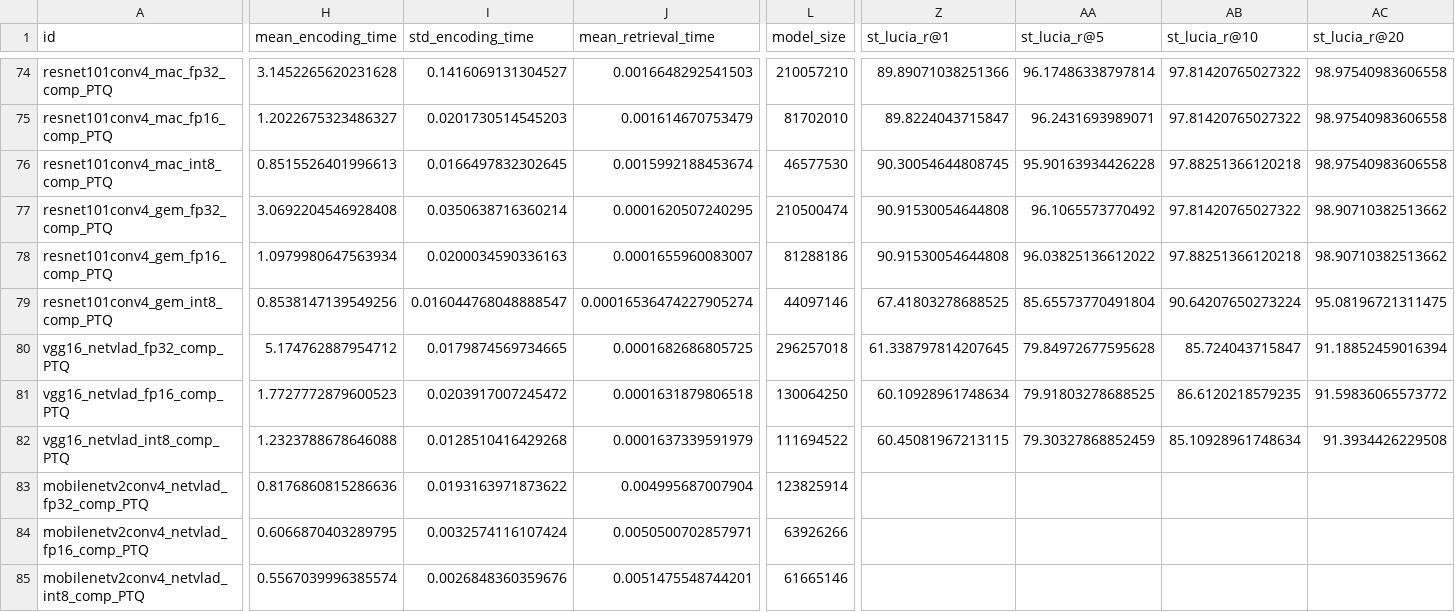
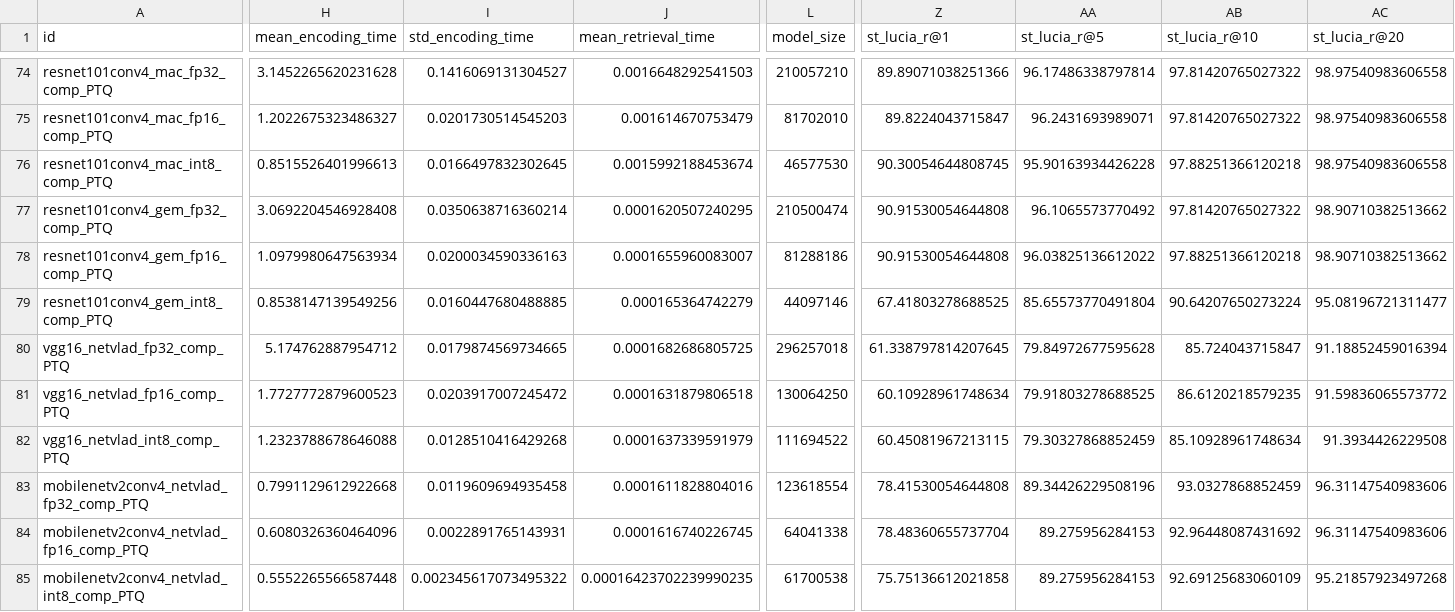
Before and after one commit to OliverGrainge/lightweight_VPR, a CSV file: results.csv, drawn as a sheet; only a part is shown, gaps mark what is left out; the diff names each change by its address in the sheet, - before the commit and + after, or states it on an @@ line.

Commit message:
changes to results.csv

```diff
--- a/results.csv
+++ b/results.csv
-I79 (std_encoding_time): 0.016044768048888547
+I79 (std_encoding_time): 0.0160447680488885
-J79 (mean_retrieval_time): 0.00016536474227905274
+J79 (mean_retrieval_time): 0.000165364742279
-AC79 (st_lucia_r@20): 95.08196721311475
+AC79 (st_lucia_r@20): 95.08196721311477
-H83 (mean_encoding_time): 0.8176860815286636
+H83 (mean_encoding_time): 0.7991129612922668
-I83 (std_encoding_time): 0.0193163971873622
+I83 (std_encoding_time): 0.0119609694935458
-J83 (mean_retrieval_time): 0.004995687007904
+J83 (mean_retrieval_time): 0.0001611828804016
-L83 (model_size): 123825914
+L83 (model_size): 123618554
-Z83 (st_lucia_r@1): (empty)
+Z83 (st_lucia_r@1): 78.41530054644808
-AA83 (st_lucia_r@5): (empty)
+AA83 (st_lucia_r@5): 89.34426229508196
-AB83 (st_lucia_r@10): (empty)
+AB83 (st_lucia_r@10): 93.0327868852459
-AC83:AC84 (st_lucia_r@20): (empty)
+AC83:AC84 (st_lucia_r@20): 96.31147540983606
-H84 (mean_encoding_time): 0.6066870403289795
+H84 (mean_encoding_time): 0.6080326360464096
-I84 (std_encoding_time): 0.0032574116107424
+I84 (std_encoding_time): 0.0022891765143931
-J84 (mean_retrieval_time): 0.0050500702857971
+J84 (mean_retrieval_time): 0.0001616740226745
-L84 (model_size): 63926266
+L84 (model_size): 64041338
-Z84 (st_lucia_r@1): (empty)
+Z84 (st_lucia_r@1): 78.48360655737704
-AA84:AA85 (st_lucia_r@5): (empty)
+AA84:AA85 (st_lucia_r@5): 89.275956284153
-AB84 (st_lucia_r@10): (empty)
+AB84 (st_lucia_r@10): 92.96448087431692
-H85 (mean_encoding_time): 0.5567039996385574
+H85 (mean_encoding_time): 0.5552265566587448
-I85 (std_encoding_time): 0.0026848360359676
+I85 (std_encoding_time): 0.002345617073495322
-J85 (mean_retrieval_time): 0.0051475548744201
+J85 (mean_retrieval_time): 0.00016423702239990235
-L85 (model_size): 61665146
+L85 (model_size): 61700538
-Z85 (st_lucia_r@1): (empty)
+Z85 (st_lucia_r@1): 75.75136612021858
-AB85 (st_lucia_r@10): (empty)
+AB85 (st_lucia_r@10): 92.69125683060109
-AC85 (st_lucia_r@20): (empty)
+AC85 (st_lucia_r@20): 95.21857923497268
```
